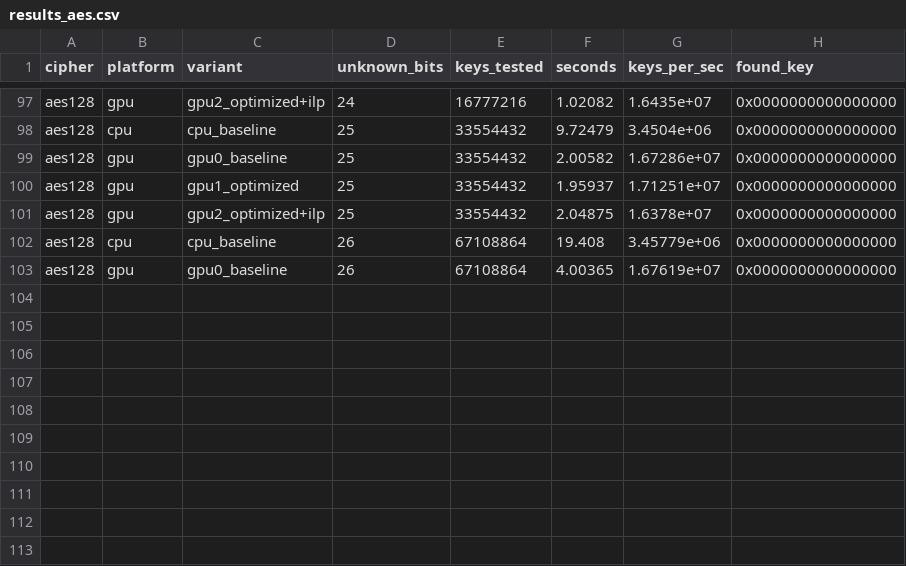
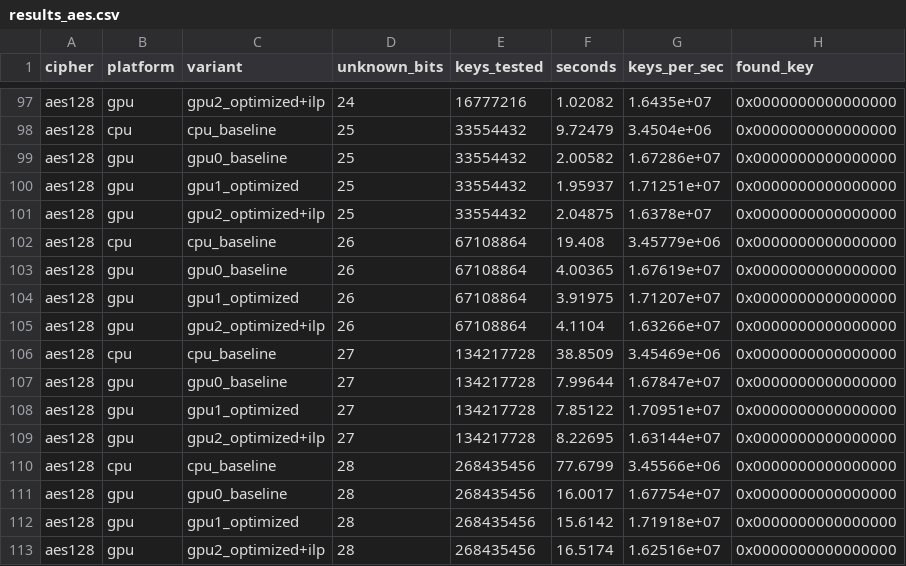
Before and after one commit to adityaaggupta2017/AC_Project, a CSV file: lightweight_ciphers_project_GPU_bruteforce/results_aes.csv, drawn as a sheet; only a part is shown, gaps mark what is left out.

```diff
--- a/lightweight_ciphers_project_GPU_bruteforce/results_aes.csv
+++ b/lightweight_ciphers_project_GPU_bruteforce/results_aes.csv
@@ -103 +103,11 @@ aes128,cpu,cpu_baseline,26,67108864,19.408,3.45779e+06,0x0000000000000000
 aes128,gpu,gpu0_baseline,26,67108864,4.00365,1.67619e+07,0x0000000000000000
+aes128,gpu,gpu1_optimized,26,67108864,3.91975,1.71207e+07,0x0000000000000000
+aes128,gpu,gpu2_optimized+ilp,26,67108864,4.1104,1.63266e+07,0x0000000000000000
+aes128,cpu,cpu_baseline,27,134217728,38.8509,3.45469e+06,0x0000000000000000
+aes128,gpu,gpu0_baseline,27,134217728,7.99644,1.67847e+07,0x0000000000000000
+aes128,gpu,gpu1_optimized,27,134217728,7.85122,1.70951e+07,0x0000000000000000
+aes128,gpu,gpu2_optimized+ilp,27,134217728,8.22695,1.63144e+07,0x0000000000000000
+aes128,cpu,cpu_baseline,28,268435456,77.6799,3.45566e+06,0x0000000000000000
+aes128,gpu,gpu0_baseline,28,268435456,16.0017,1.67754e+07,0x0000000000000000
+aes128,gpu,gpu1_optimized,28,268435456,15.6142,1.71918e+07,0x0000000000000000
+aes128,gpu,gpu2_optimized+ilp,28,268435456,16.5174,1.62516e+07,0x0000000000000000
```
Also changed, not shown: 8 other files.
